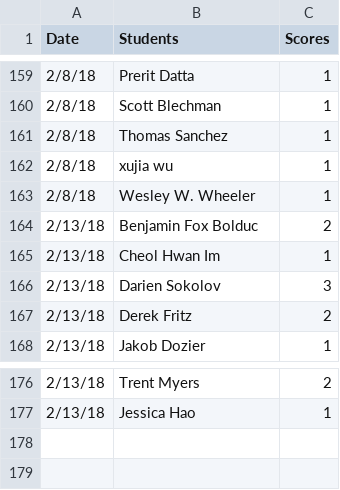
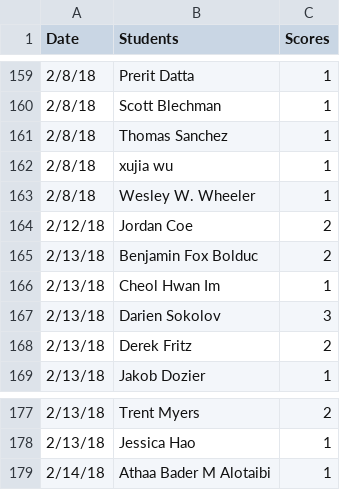
Before and after one commit to iDataVisualizationLab/5331Virtual-Reality, a CSV file: grade/data/participation.csv, drawn as a sheet; only a part is shown, gaps mark what is left out; the diff names each change by its address in the sheet, - before the commit and + after, or states it on an @@ line.

Commit message:
Update student choice and grades

```diff
--- a/grade/data/participation.csv
+++ b/grade/data/participation.csv
+row 164: 2/12/18 | Jordan Coe | 2
+row 179: 2/14/18 | Athaa Bader M Alotaibi | 1
```
Also changed, not shown: 1 other file.
